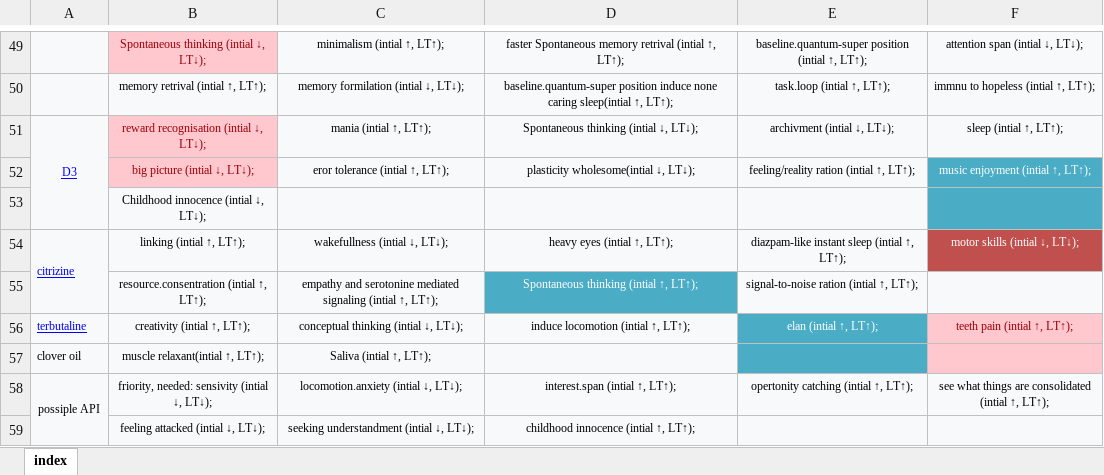
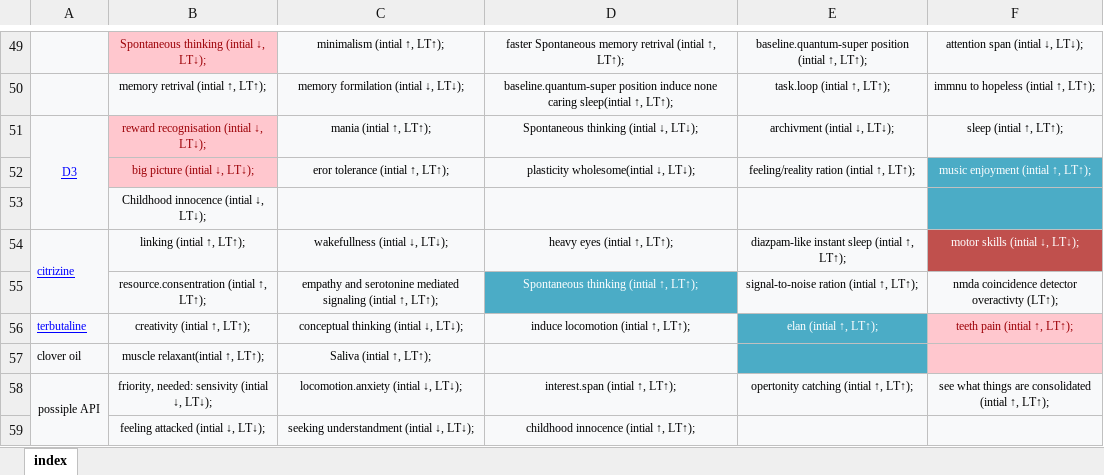
Before and after one commit to ibtisammidlet/alert-gene, an Excel workbook: res/consepted.xlsx, sheet index, drawn as a sheet; only a part is shown, gaps mark what is left out; values as stored, in another font and other column widths than the file's, no borders; the diff names each change by its address in the sheet, - before the commit and + after, or states it on an @@ line.

Commit message:
Update consepted.xlsx

```diff
--- a/res/consepted.xlsx (sheet index)
+++ b/res/consepted.xlsx (sheet index)
-F55: (empty)
+F55: nmda coincidence detector overactivty (LT↑);
```
